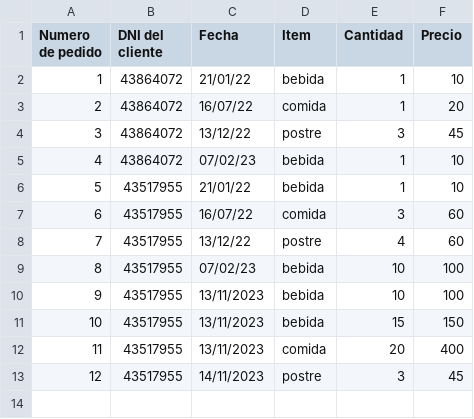
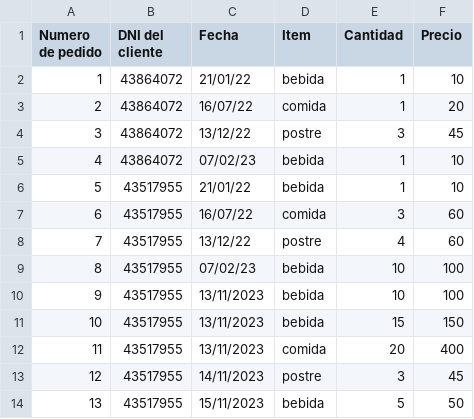
Before and after one commit to vgarijo/PatagoniaOasisYOcio_G8, a CSV file: consumos.csv, drawn as a sheet; the diff names each change by its address in the sheet, - before the commit and + after, or states it on an @@ line.

Commit message:
bebida ahora con diccionario

```diff
--- a/consumos.csv
+++ b/consumos.csv
+row 14: 13 | 43517955 | 15/11/2023 | bebida | 5 | 50
```
Also changed, not shown: clientes.csv, 3 other files.
